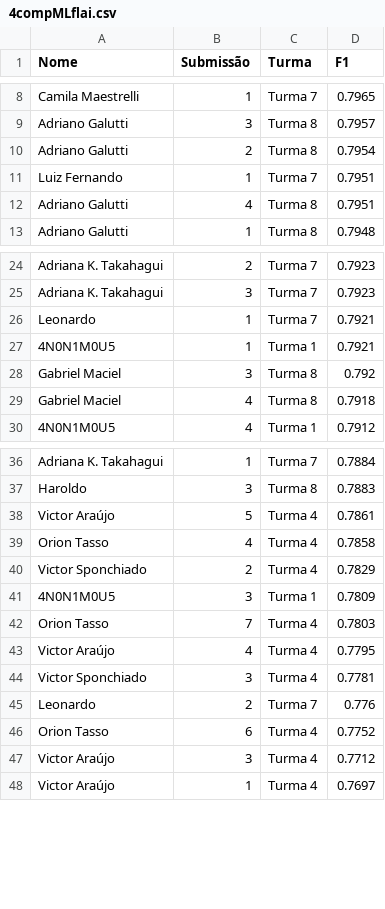
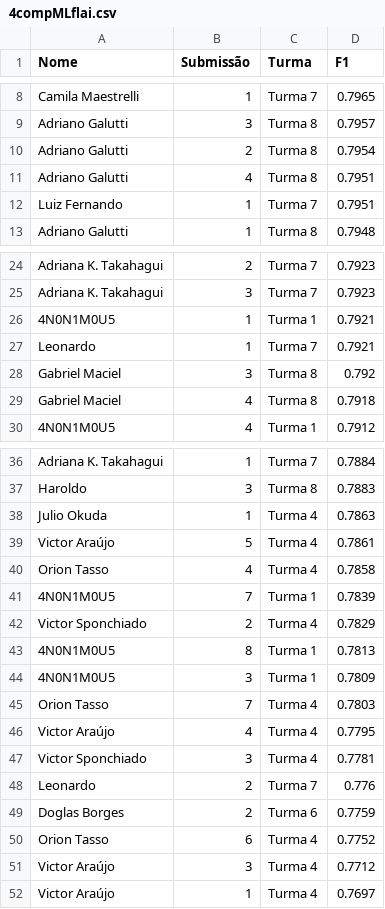
Before and after one commit to gitflai/ranking, a CSV file: 4compMLflai.csv, drawn as a sheet; only a part is shown, gaps mark what is left out.

```diff
--- a/4compMLflai.csv
+++ b/4compMLflai.csv
@@ -10,4 +10,4 @@ Adriano Galutti,3,Turma 8,0.7957
 Adriano Galutti,2,Turma 8,0.7954
+Adriano Galutti,4,Turma 8,0.7951
 Luiz Fernando,1,Turma 7,0.7951
-Adriano Galutti,4,Turma 8,0.7951
 Adriano Galutti,1,Turma 8,0.7948
@@ -25,4 +25,4 @@ Adriana K. Takahagui,2,Turma 7,0.7923
 Adriana K. Takahagui,3,Turma 7,0.7923
+4N0N1M0U5,1,Turma 1,0.7921
 Leonardo,1,Turma 7,0.7921
-4N0N1M0U5,1,Turma 1,0.7921
 Gabriel Maciel,3,Turma 8,0.792
@@ -37,5 +37,8 @@ Adriana K. Takahagui,1,Turma 7,0.7884
 Haroldo,3,Turma 8,0.7883
+Julio Okuda,1,Turma 4,0.7863
 Victor Araújo,5,Turma 4,0.7861
 Orion Tasso,4,Turma 4,0.7858
+4N0N1M0U5,7,Turma 1,0.7839
 Victor Sponchiado,2,Turma 4,0.7829
+4N0N1M0U5,8,Turma 1,0.7813
 4N0N1M0U5,3,Turma 1,0.7809
@@ -45,2 +48,3 @@ Victor Sponchiado,3,Turma 4,0.7781
 Leonardo,2,Turma 7,0.776
+Doglas Borges,2,Turma 6,0.7759
 Orion Tasso,6,Turma 4,0.7752
```
Also changed, not shown: 4compMLflairank.csv.
